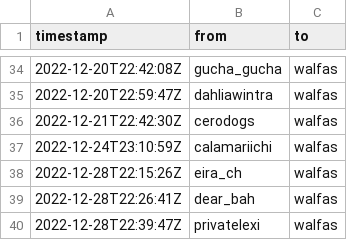
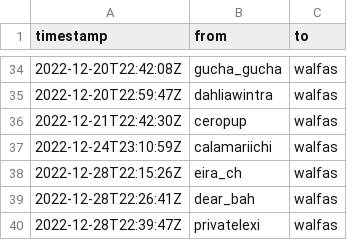
Before and after one commit to walfie/twitch-raid-log, a CSV file: public/raids-incoming.csv, drawn as a sheet; only a part is shown, gaps mark what is left out.

Commit message:
Rename cerodogs => ceropup

```diff
--- a/public/raids-incoming.csv
+++ b/public/raids-incoming.csv
@@ -35,3 +35,3 @@ timestamp,from,to
 2022-12-20T22:59:47Z,dahliawintra,walfas
-2022-12-21T22:42:30Z,cerodogs,walfas
+2022-12-21T22:42:30Z,ceropup,walfas
 2022-12-24T23:10:59Z,calamariichi,walfas
```
Also changed, not shown: public/raids-outgoing.csv.
